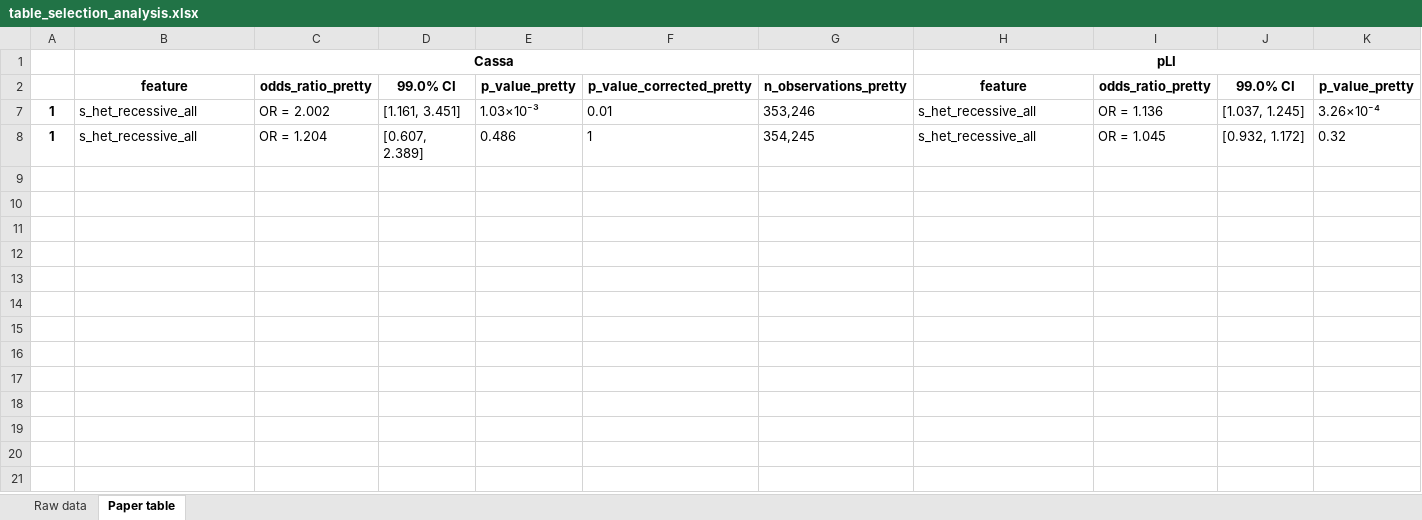
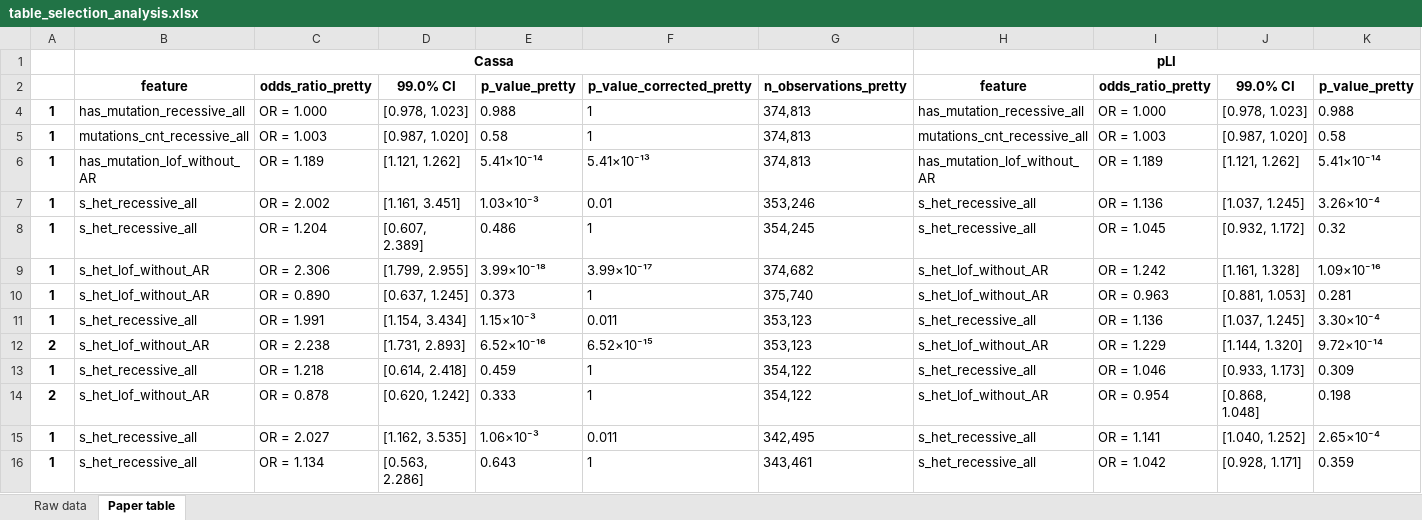
Before and after one commit to Genome-Bioinformatics-RadboudUMC/ukbb_recessive_public, an Excel workbook: data/tables/table_selection_analysis.xlsx, sheet Paper table, drawn as a sheet; only a part is shown; values as stored, in another font and other column widths than the file's, no borders; rows hold the shown columns only; the diff names each change by its address in the sheet, - before the commit and + after, or states it on an @@ line.

```diff
--- a/data/tables/table_selection_analysis.xlsx (sheet Paper table)
+++ b/data/tables/table_selection_analysis.xlsx (sheet Paper table)
@@ row 4 unhidden: 1 | has_mutation_recessive_all | OR = 1.000 | [0.978, 1.023] | 0.988 | 1 | 374,813 | has_mutation_recessive_all | OR = 1.000 | [0.978, 1.023] | 0.988 @@
@@ row 5 unhidden: 1 | mutations_cnt_recessive_all | OR = 1.003 | [0.987, 1.020] | 0.58 | 1 | 374,813 | mutations_cnt_recessive_all | OR = 1.003 | [0.987, 1.020] | 0.58 @@
@@ row 6 unhidden: 1 | has_mutation_lof_without_AR | OR = 1.189 | [1.121, 1.262] | 5.41×10⁻¹⁴ | 5.41×10⁻¹³ | 374,813 | has_mutation_lof_without_AR | OR = 1.189 | [1.121, 1.262] | 5.41×10⁻¹⁴ @@
@@ row 9 unhidden: 1 | s_het_lof_without_AR | OR = 2.306 | [1.799, 2.955] | 3.99×10⁻¹⁸ | 3.99×10⁻¹⁷ | 374,682 | s_het_lof_without_AR | OR = 1.242 | [1.161, 1.328] | 1.09×10⁻¹⁶ @@
@@ row 10 unhidden: 1 | s_het_lof_without_AR | OR = 0.890 | [0.637, 1.245] | 0.373 | 1 | 375,740 | s_het_lof_without_AR | OR = 0.963 | [0.881, 1.053] | 0.281 @@
@@ row 11 unhidden: 1 | s_het_recessive_all | OR = 1.991 | [1.154, 3.434] | 1.15×10⁻³ | 0.011 | 353,123 | s_het_recessive_all | OR = 1.136 | [1.037, 1.245] | 3.30×10⁻⁴ @@
@@ row 12 unhidden: 2 | s_het_lof_without_AR | OR = 2.238 | [1.731, 2.893] | 6.52×10⁻¹⁶ | 6.52×10⁻¹⁵ | 353,123 | s_het_lof_without_AR | OR = 1.229 | [1.144, 1.320] | 9.72×10⁻¹⁴ @@
@@ row 13 unhidden: 1 | s_het_recessive_all | OR = 1.218 | [0.614, 2.418] | 0.459 | 1 | 354,122 | s_het_recessive_all | OR = 1.046 | [0.933, 1.173] | 0.309 @@
@@ row 14 unhidden: 2 | s_het_lof_without_AR | OR = 0.878 | [0.620, 1.242] | 0.333 | 1 | 354,122 | s_het_lof_without_AR | OR = 0.954 | [0.868, 1.048] | 0.198 @@
@@ row 15 unhidden: 1 | s_het_recessive_all | OR = 2.027 | [1.162, 3.535] | 1.06×10⁻³ | 0.011 | 342,495 | s_het_recessive_all | OR = 1.141 | [1.040, 1.252] | 2.65×10⁻⁴ @@
@@ row 16 unhidden: 1 | s_het_recessive_all | OR = 1.134 | [0.563, 2.286] | 0.643 | 1 | 343,461 | s_het_recessive_all | OR = 1.042 | [0.928, 1.171] | 0.359 @@
```
Also changed, not shown: data/tables/table_panel_analysis.xlsx, 58 other files.
